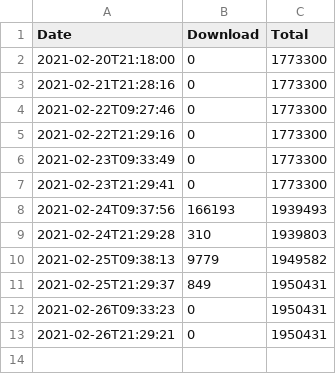
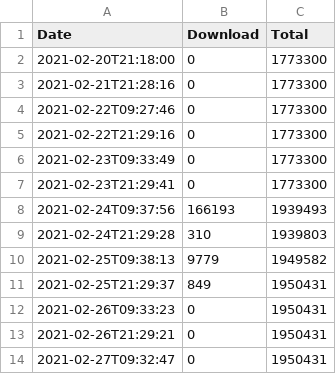
Before and after one commit to Kotori316/DownloadCounts, a CSV file: Additional Enchanted Miner/2021-02.csv, drawn as a sheet.

```diff
--- a/Additional Enchanted Miner/2021-02.csv
+++ b/Additional Enchanted Miner/2021-02.csv
@@ -13 +13,2 @@ Date,Download,Total
 2021-02-26T21:29:21,0,1950431
+2021-02-27T09:32:47,0,1950431
```
Also changed, not shown: Large Fluid Tank/2021-02.csv, Scalable Cat's Force/2021-02.csv, 7 other files.
